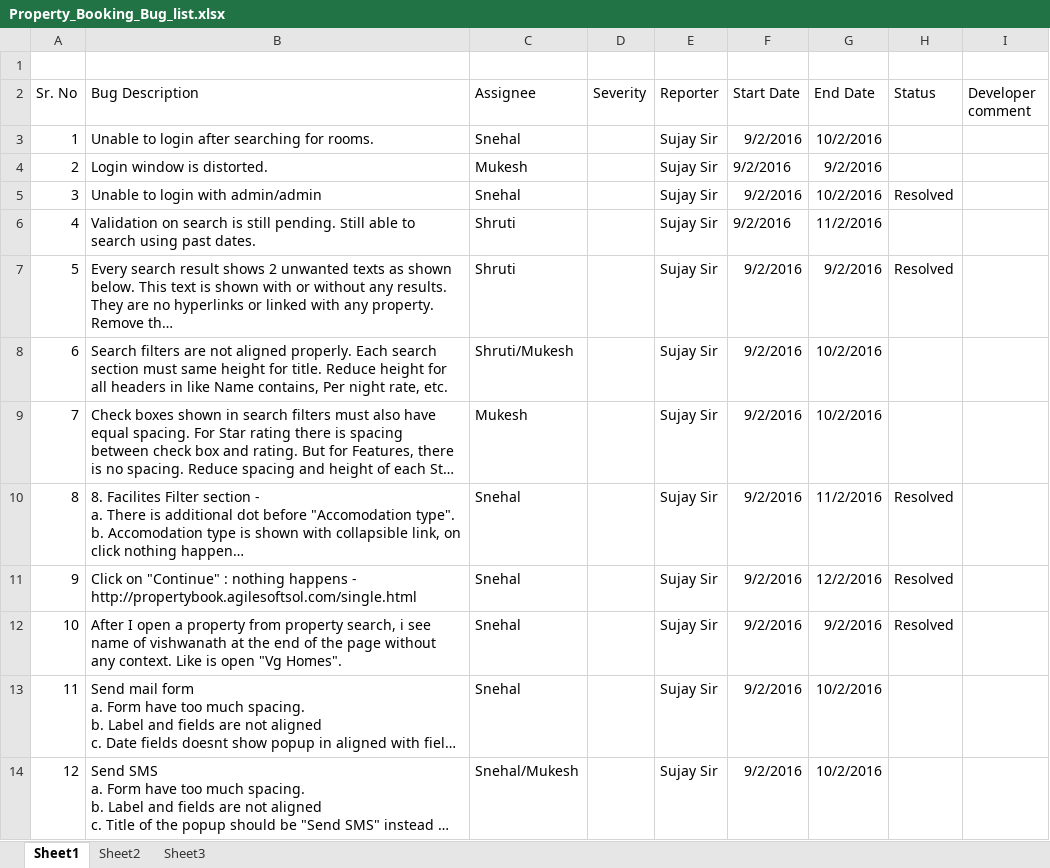
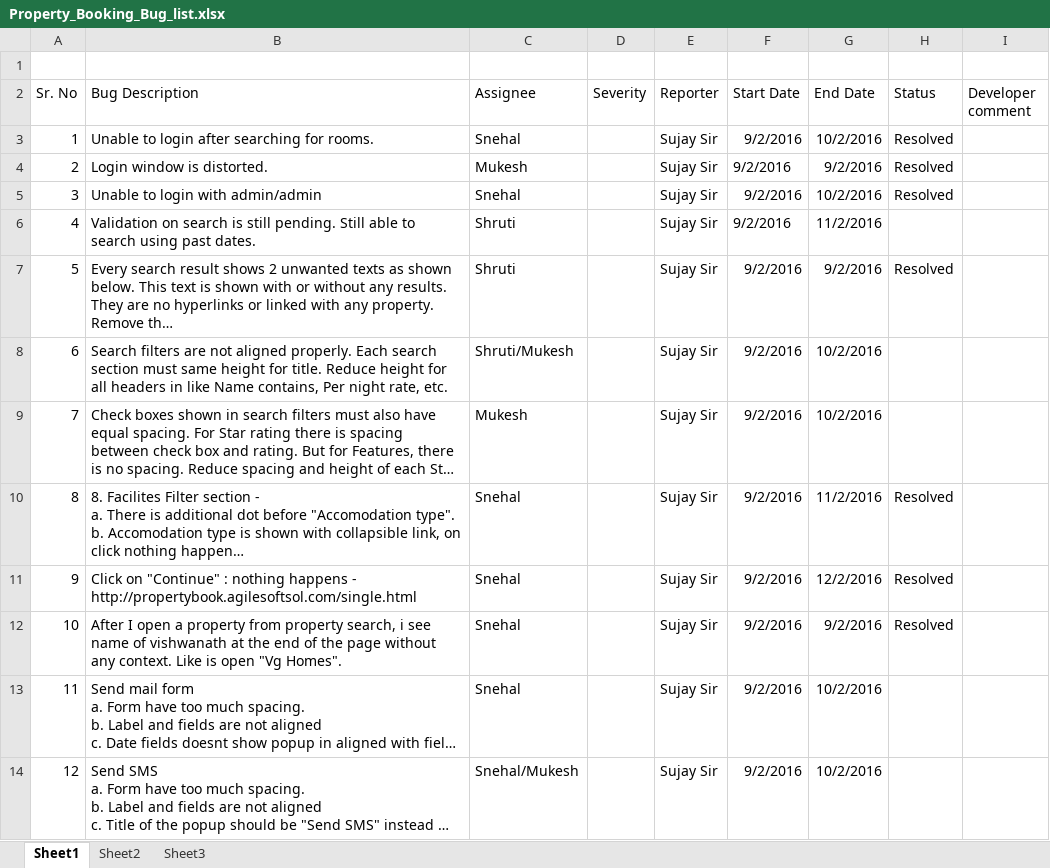
Before and after one commit to dnyanchavan1991/property_Booking, an Excel workbook: QA/Property_Booking_Bug_list.xlsx, sheet Sheet1, drawn as a sheet; long unchanged cells end in …; values as stored, in another font and other column widths than the file's, no borders; the diff names each change by its address in the sheet, - before the commit and + after, or states it on an @@ line.

```diff
--- a/QA/Property_Booking_Bug_list.xlsx (sheet Sheet1)
+++ b/QA/Property_Booking_Bug_list.xlsx (sheet Sheet1)
-H3:H4 (Status): (empty)
+H3:H4 (Status): Resolved
```
Also changed, not shown: 6 other files.
